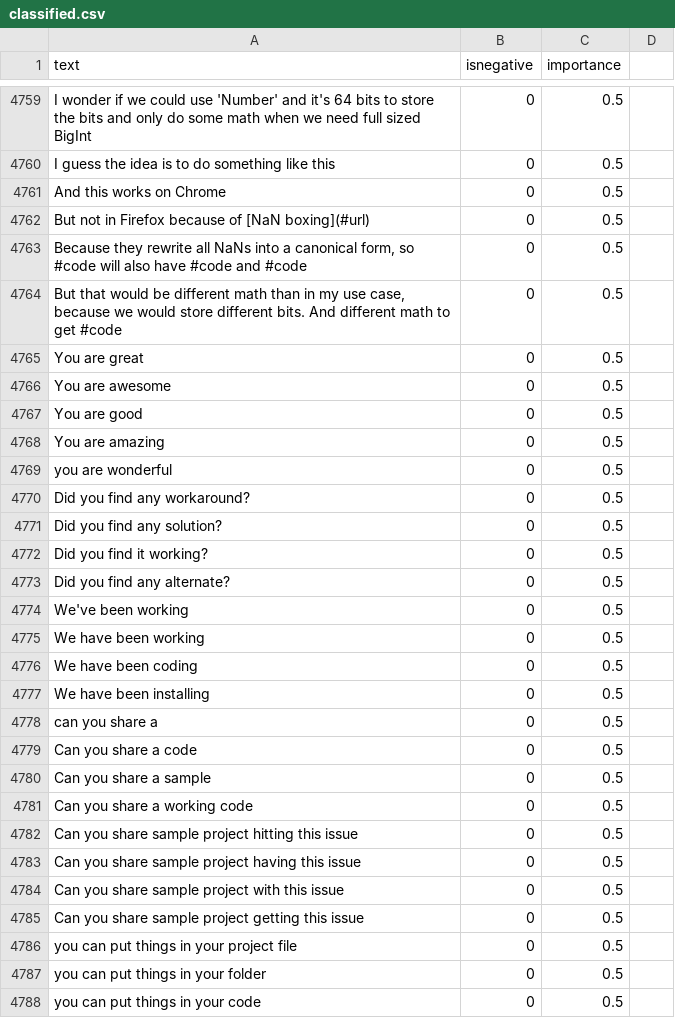
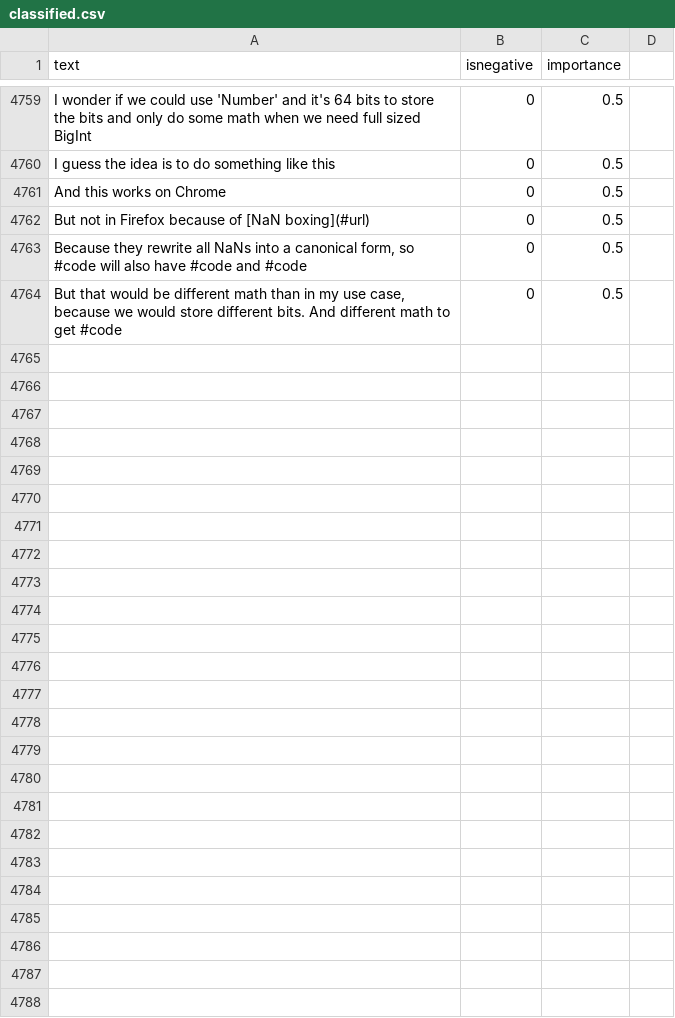
Before and after one commit to jonathanpeppers/inclusive-code-reviews-ml, a CSV file: comments/classified.csv, drawn as a sheet; only a part is shown, gaps mark what is left out; the diff covers the shown part only.

Commit message:
fetch from main

```diff
--- a/comments/classified.csv
+++ b/comments/classified.csv
@@ -4766,24 +4765,0 @@ But not in Firefox because of [NaN boxing](#url),0,0.5,
-You are great,0,0.5,
-You are awesome,0,0.5,
-You are good,0,0.5,
-You are amazing,0,0.5,
-you are wonderful,0,0.5,
-Did you find any workaround?,0,0.5,
-Did you find any solution?,0,0.5,
-Did you find it working?,0,0.5,
-Did you find any alternate?,0,0.5,
-We've been working,0,0.5,
-We have been working,0,0.5,
-We have been coding,0,0.5,
-We have been installing,0,0.5,
- can you share a,0,0.5,
-Can you share a code,0,0.5,
-Can you share a sample,0,0.5,
-Can you share a working code,0,0.5,
-Can you share sample project hitting this issue,0,0.5,
-Can you share sample project having this issue,0,0.5,
-Can you share sample project with this issue,0,0.5,
-Can you share sample project getting this issue,0,0.5,
-you can put things in your project file,0,0.5,
-you can put things in your folder,0,0.5,
-you can put things in your code,0,0.5,
```
Also changed, not shown: 14 edited cells elsewhere in this file.
